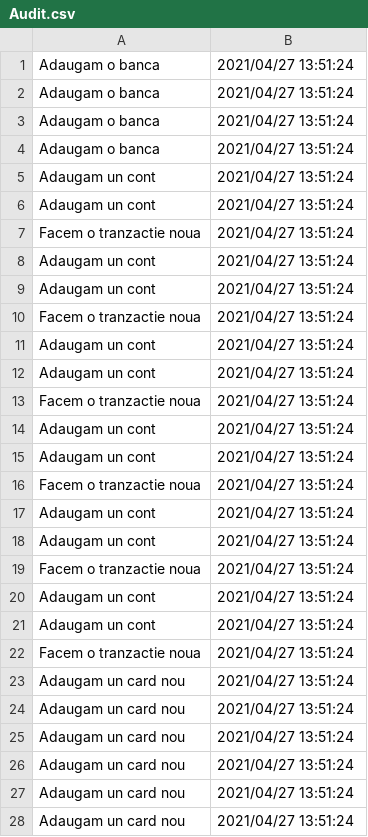
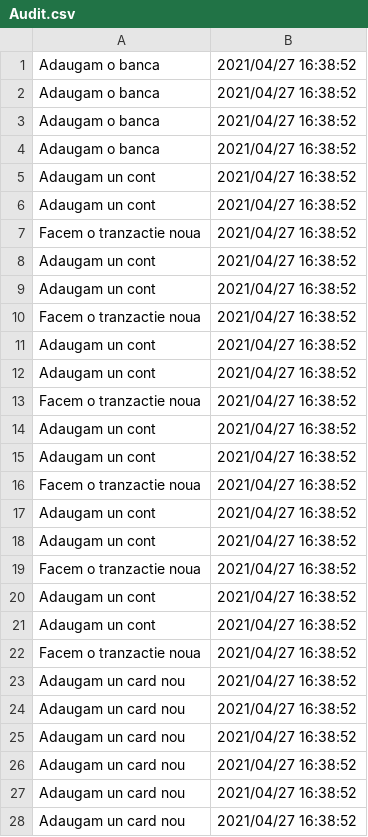
Before and after one commit to giulianoooas/Bank-System, a CSV file: DumitruFlorentinGiulianoPAO/src/proiect/CSV_Files/Audit.csv, drawn as a sheet; only a part is shown; the diff covers the shown part only.

```diff
--- a/DumitruFlorentinGiulianoPAO/src/proiect/CSV_Files/Audit.csv
+++ b/DumitruFlorentinGiulianoPAO/src/proiect/CSV_Files/Audit.csv
@@ -1,28 +1,28 @@
-Adaugam o banca,2021/04/27 13:51:24
-Adaugam o banca,2021/04/27 13:51:24
-Adaugam o banca,2021/04/27 13:51:24
-Adaugam o banca,2021/04/27 13:51:24
-Adaugam un cont,2021/04/27 13:51:24
-Adaugam un cont,2021/04/27 13:51:24
-Facem o tranzactie noua,2021/04/27 13:51:24
-Adaugam un cont,2021/04/27 13:51:24
-Adaugam un cont,2021/04/27 13:51:24
-Facem o tranzactie noua,2021/04/27 13:51:24
-Adaugam un cont,2021/04/27 13:51:24
-Adaugam un cont,2021/04/27 13:51:24
-Facem o tranzactie noua,2021/04/27 13:51:24
-Adaugam un cont,2021/04/27 13:51:24
-Adaugam un cont,2021/04/27 13:51:24
-Facem o tranzactie noua,2021/04/27 13:51:24
-Adaugam un cont,2021/04/27 13:51:24
-Adaugam un cont,2021/04/27 13:51:24
-Facem o tranzactie noua,2021/04/27 13:51:24
-Adaugam un cont,2021/04/27 13:51:24
-Adaugam un cont,2021/04/27 13:51:24
-Facem o tranzactie noua,2021/04/27 13:51:24
-Adaugam un card nou,2021/04/27 13:51:24
-Adaugam un card nou,2021/04/27 13:51:24
-Adaugam un card nou,2021/04/27 13:51:24
-Adaugam un card nou,2021/04/27 13:51:24
-Adaugam un card nou,2021/04/27 13:51:24
-Adaugam un card nou,2021/04/27 13:51:24
+Adaugam o banca,2021/04/27 16:38:52
+Adaugam o banca,2021/04/27 16:38:52
+Adaugam o banca,2021/04/27 16:38:52
+Adaugam o banca,2021/04/27 16:38:52
+Adaugam un cont,2021/04/27 16:38:52
+Adaugam un cont,2021/04/27 16:38:52
+Facem o tranzactie noua,2021/04/27 16:38:52
+Adaugam un cont,2021/04/27 16:38:52
+Adaugam un cont,2021/04/27 16:38:52
+Facem o tranzactie noua,2021/04/27 16:38:52
+Adaugam un cont,2021/04/27 16:38:52
+Adaugam un cont,2021/04/27 16:38:52
+Facem o tranzactie noua,2021/04/27 16:38:52
+Adaugam un cont,2021/04/27 16:38:52
+Adaugam un cont,2021/04/27 16:38:52
+Facem o tranzactie noua,2021/04/27 16:38:52
+Adaugam un cont,2021/04/27 16:38:52
+Adaugam un cont,2021/04/27 16:38:52
+Facem o tranzactie noua,2021/04/27 16:38:52
+Adaugam un cont,2021/04/27 16:38:52
+Adaugam un cont,2021/04/27 16:38:52
+Facem o tranzactie noua,2021/04/27 16:38:52
+Adaugam un card nou,2021/04/27 16:38:52
+Adaugam un card nou,2021/04/27 16:38:52
+Adaugam un card nou,2021/04/27 16:38:52
+Adaugam un card nou,2021/04/27 16:38:52
+Adaugam un card nou,2021/04/27 16:38:52
+Adaugam un card nou,2021/04/27 16:38:52
```
Also changed, not shown: 16 edited cells elsewhere in this file, 2 other files.
